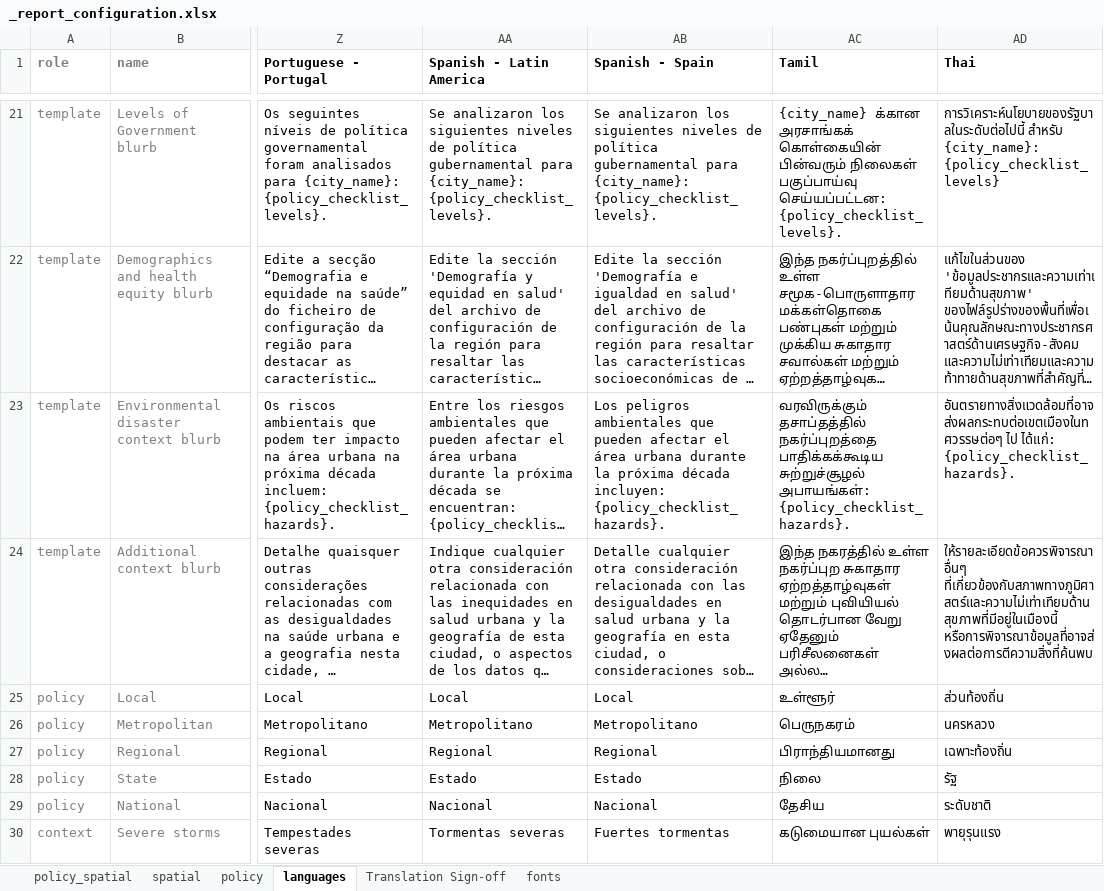
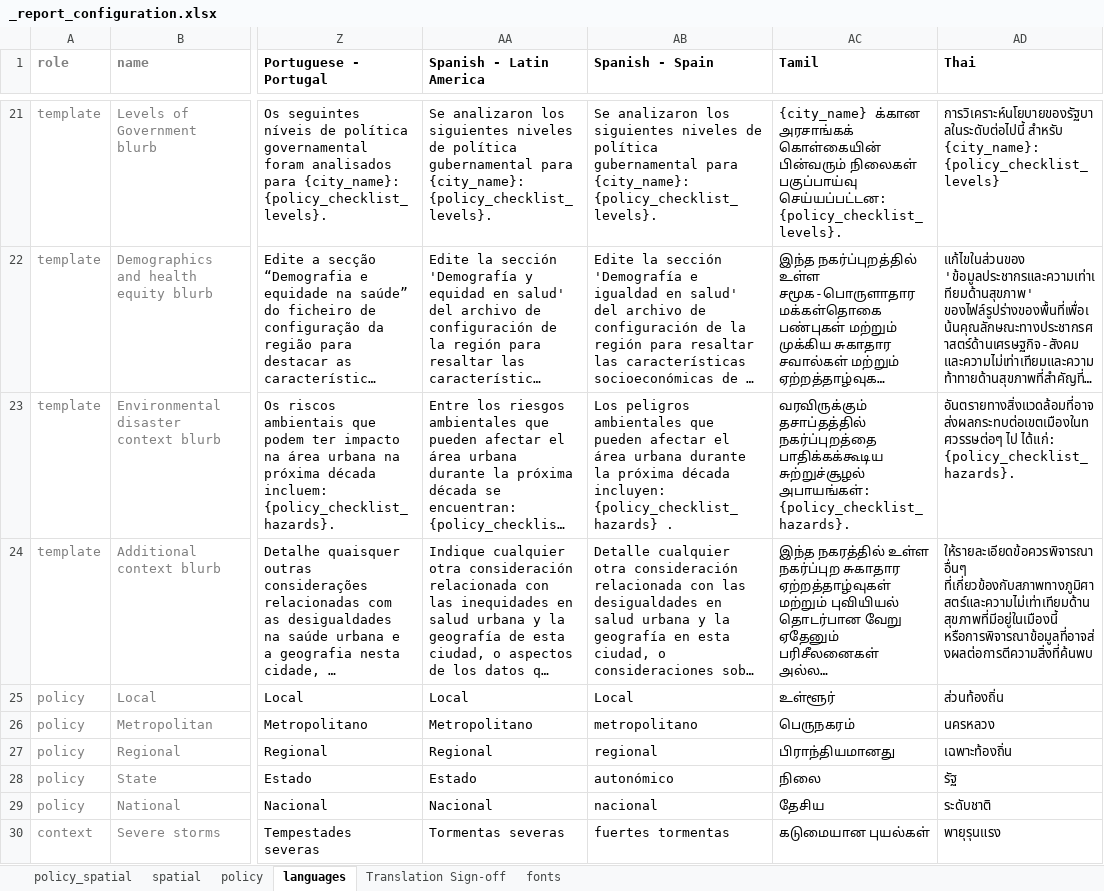
Before and after one commit to healthysustainablecities/global-indicators, an Excel workbook: process/configuration/templates/_report_configuration.xlsx, sheet languages, drawn as a sheet; only a part is shown, gaps mark what is left out; long unchanged cells end in …; values as stored, in another font and other column widths than the file's, no borders; conditional formats not drawn; the diff covers the shown part only; the diff names each change by its address in the sheet, - before the commit and + after, or states it on an @@ line.

```diff
--- a/process/configuration/templates/_report_configuration.xlsx (sheet languages)
+++ b/process/configuration/templates/_report_configuration.xlsx (sheet languages)
-AB23 (Spanish - Spain): …década incluyen: {policy_checklist_hazards}.
+AB23 (Spanish - Spain): …década incluyen: {policy_checklist_hazards} .
-AB26 (Spanish - Spain): Metropolitano
+AB26 (Spanish - Spain): metropolitano
-AB27 (Spanish - Spain): Regional
+AB27 (Spanish - Spain): regional
-AB28 (Spanish - Spain): Estado
+AB28 (Spanish - Spain): autonómico
-AB29 (Spanish - Spain): Nacional
+AB29 (Spanish - Spain): nacional
-AB30 (Spanish - Spain): Fuertes tormentas
+AB30 (Spanish - Spain): fuertes tormentas
```
Also changed, not shown: 23 edited cells elsewhere in this sheet, sheet fonts.
